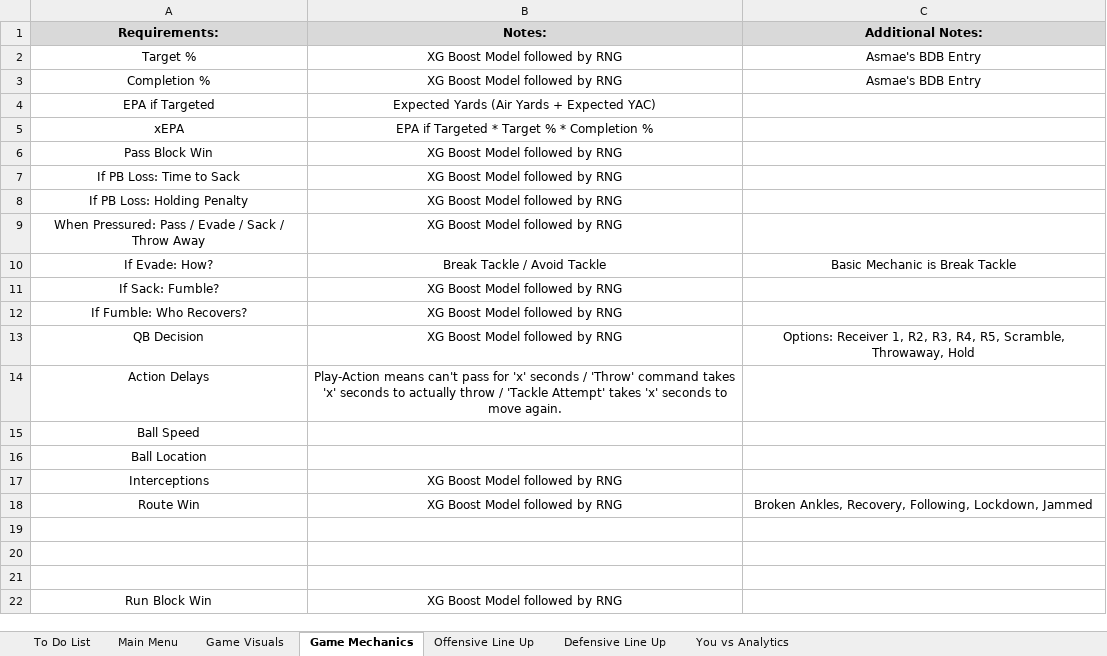
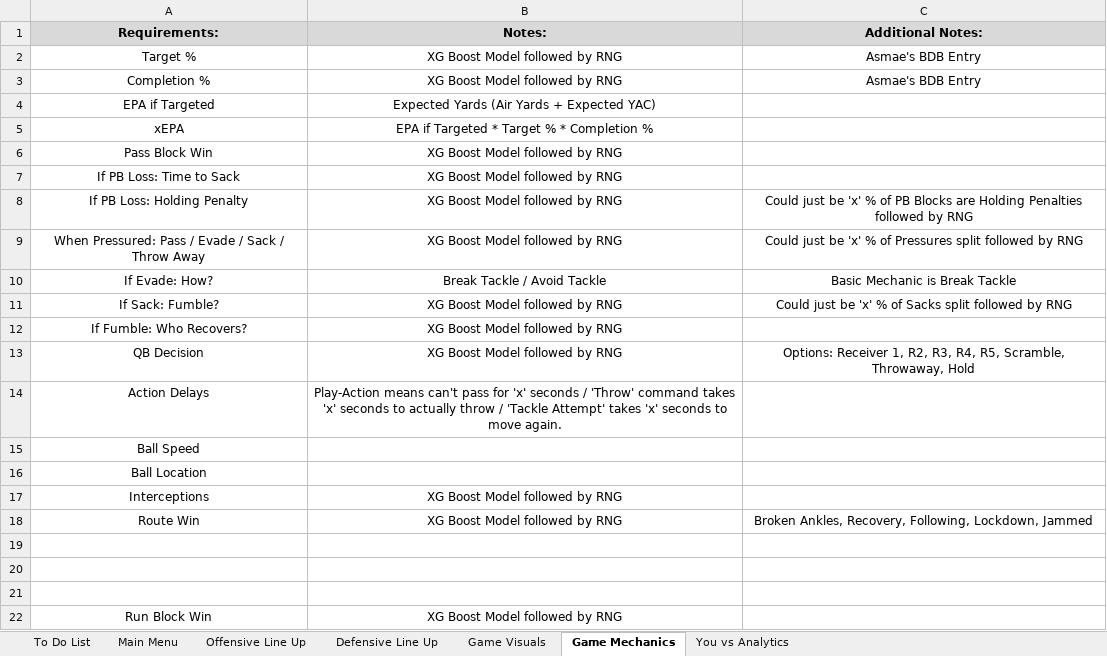
Before and after one commit to rogers1000/LWP4, an Excel workbook: bdb2023_gameplan.xlsx, sheet Game Mechanics, drawn as a sheet; values as stored, in another font and other column widths than the file's, no borders; the diff names each change by its address in the sheet, - before the commit and + after, or states it on an @@ line.

Commit message:
Add files via upload

```diff
--- a/bdb2023_gameplan.xlsx (sheet Game Mechanics)
+++ b/bdb2023_gameplan.xlsx (sheet Game Mechanics)
@@ sheet tab order changed: To Do List | Main Menu | Offensive Line Up | Defensive Line Up | Game Visuals | Game Mechanics | You vs Analytics @@
-C8 (Additional Notes:): (empty)
+C8 (Additional Notes:): Could just be 'x' % of PB Blocks are Holding Penalties followed by RNG
-C9 (Additional Notes:): (empty)
+C9 (Additional Notes:): Could just be 'x' % of Pressures split followed by RNG
-C11 (Additional Notes:): (empty)
+C11 (Additional Notes:): Could just be 'x' % of Sacks split followed by RNG
```
Also changed, not shown: sheet Main Menu.
